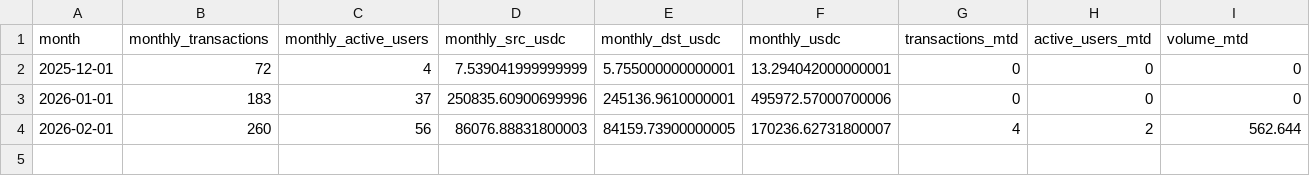
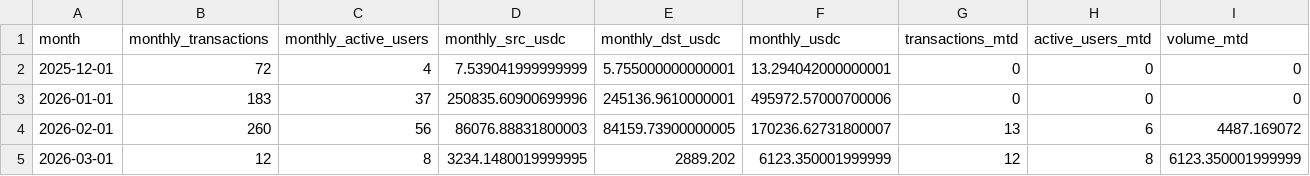
Before and after one commit to MarcLlopart/Algorand-Allbridge, a CSV file: public/allbridge.csv, drawn as a sheet.

```diff
--- a/public/allbridge.csv
+++ b/public/allbridge.csv
@@ -3,2 +3,3 @@
 "2026-01-01",183,37,250835.60900699996,245136.9610000001,495972.57000700006,0,0,0
-"2026-02-01",260,56,86076.88831800003,84159.73900000005,170236.62731800007,4,2,562.644
+"2026-02-01",260,56,86076.88831800003,84159.73900000005,170236.62731800007,13,6,4487.169072
+"2026-03-01",12,8,3234.1480019999995,2889.202,6123.350001999999,12,8,6123.350001999999
```
